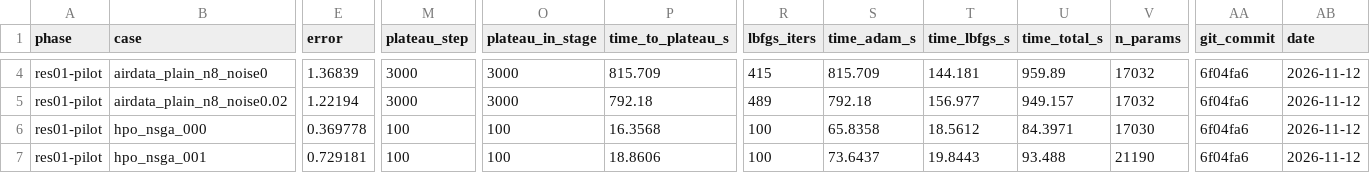
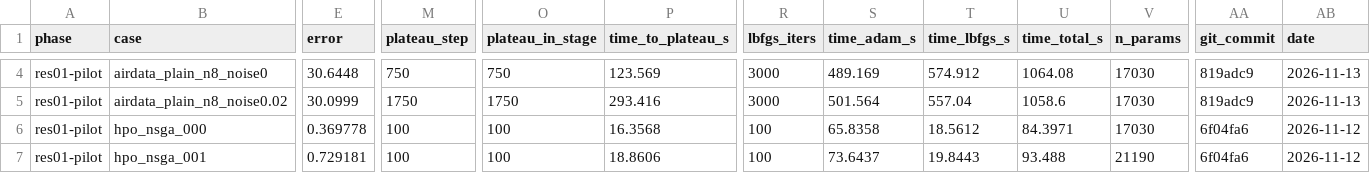
Before and after one commit to GMCavalheri/pinn-cfd-aerodynamics, a CSV file: experiments/res01/results/compute_budget.csv, drawn as a sheet; only a part is shown, gaps mark what is left out; the diff covers the shown part only; the diff names each change by its address in the sheet, - before the commit and + after, or states it on an @@ line.

```diff
--- a/experiments/res01/results/compute_budget.csv
+++ b/experiments/res01/results/compute_budget.csv
-E4 (error): 1.36839
+E4 (error): 30.6448
-M4 (plateau_step): 3000
+M4 (plateau_step): 750
-O4 (plateau_in_stage): 3000
+O4 (plateau_in_stage): 750
-P4 (time_to_plateau_s): 815.709
+P4 (time_to_plateau_s): 123.569
-R4 (lbfgs_iters): 415
+R4 (lbfgs_iters): 3000
-S4 (time_adam_s): 815.709
+S4 (time_adam_s): 489.169
-T4 (time_lbfgs_s): 144.181
+T4 (time_lbfgs_s): 574.912
-U4 (time_total_s): 959.89
+U4 (time_total_s): 1064.08
-V4:V5 (n_params): 17032
+V4:V5 (n_params): 17030
-AA4:AA5 (git_commit): 6f04fa6
+AA4:AA5 (git_commit): 819adc9
-AB4:AB5 (date): 2026-11-12
+AB4:AB5 (date): 2026-11-13
-E5 (error): 1.22194
+E5 (error): 30.0999
-M5 (plateau_step): 3000
+M5 (plateau_step): 1750
-O5 (plateau_in_stage): 3000
+O5 (plateau_in_stage): 1750
-P5 (time_to_plateau_s): 792.18
+P5 (time_to_plateau_s): 293.416
-R5 (lbfgs_iters): 489
+R5 (lbfgs_iters): 3000
-S5 (time_adam_s): 792.18
+S5 (time_adam_s): 501.564
-T5 (time_lbfgs_s): 156.977
+T5 (time_lbfgs_s): 557.04
-U5 (time_total_s): 949.157
+U5 (time_total_s): 1058.6
```
Also changed, not shown: 32 edited cells elsewhere in this file, 2 other files.
